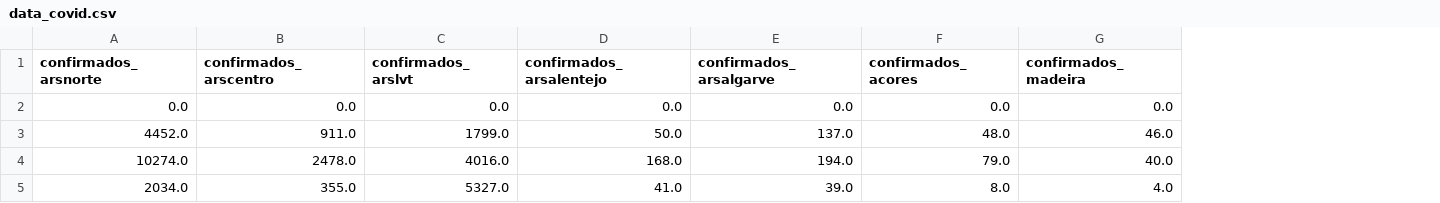
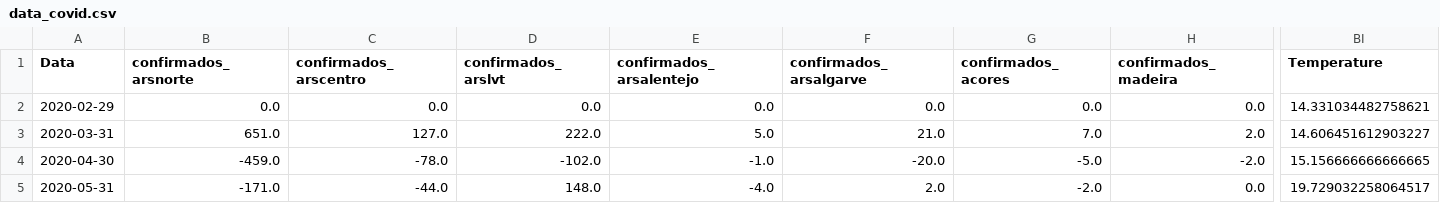
Before and after one commit to luisabreu102030/AA2_Trabalho, a CSV file: Monthly_Model/data_covid.csv, drawn as a sheet; only a part is shown, gaps mark what is left out; addresses are those after the commit; the diff covers the shown part only; the diff names each change by its address in the sheet, - before the commit and + after, or states it on an @@ line.

```diff
--- a/Monthly_Model/data_covid.csv
+++ b/Monthly_Model/data_covid.csv
+column A (Data), rows 2-5: 2020-02-29 | 2020-03-31 | 2020-04-30 | 2020-05-31
+column BI (Temperature), rows 2-5: 14.331034482758621 | 14.606451612903227 | 15.156666666666665 | 19.729032258064517
-B3 (confirmados_arsnorte): 4452.0
+B3 (confirmados_arsnorte): 651.0
-C3 (confirmados_arscentro): 911.0
+C3 (confirmados_arscentro): 127.0
-D3 (confirmados_arslvt): 1799.0
+D3 (confirmados_arslvt): 222.0
-E3 (confirmados_arsalentejo): 50.0
+E3 (confirmados_arsalentejo): 5.0
-F3 (confirmados_arsalgarve): 137.0
+F3 (confirmados_arsalgarve): 21.0
-G3 (confirmados_acores): 48.0
+G3 (confirmados_acores): 7.0
-H3 (confirmados_madeira): 46.0
+H3 (confirmados_madeira): 2.0
-B4 (confirmados_arsnorte): 10274.0
+B4 (confirmados_arsnorte): -459.0
-C4 (confirmados_arscentro): 2478.0
+C4 (confirmados_arscentro): -78.0
-D4 (confirmados_arslvt): 4016.0
+D4 (confirmados_arslvt): -102.0
-E4 (confirmados_arsalentejo): 168.0
+E4 (confirmados_arsalentejo): -1.0
-F4 (confirmados_arsalgarve): 194.0
+F4 (confirmados_arsalgarve): -20.0
-G4 (confirmados_acores): 79.0
+G4 (confirmados_acores): -5.0
-H4 (confirmados_madeira): 40.0
+H4 (confirmados_madeira): -2.0
-B5 (confirmados_arsnorte): 2034.0
+B5 (confirmados_arsnorte): -171.0
-C5 (confirmados_arscentro): 355.0
+C5 (confirmados_arscentro): -44.0
-D5 (confirmados_arslvt): 5327.0
+D5 (confirmados_arslvt): 148.0
-E5 (confirmados_arsalentejo): 41.0
+E5 (confirmados_arsalentejo): -4.0
-F5 (confirmados_arsalgarve): 39.0
+F5 (confirmados_arsalgarve): 2.0
-G5 (confirmados_acores): 8.0
+G5 (confirmados_acores): -2.0
-H5 (confirmados_madeira): 4.0
+H5 (confirmados_madeira): 0.0
```
Also changed, not shown: 105 edited cells elsewhere in this file, Monthly_Model/overdoses.csv, 9 other files.
